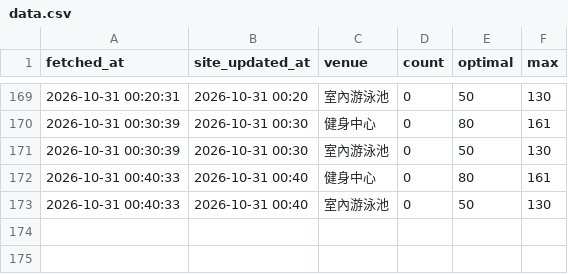
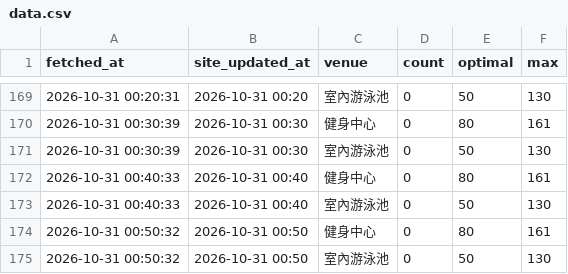
Before and after one commit to poshenchang/ntu-gym-logger, a CSV file: data.csv, drawn as a sheet; only a part is shown, gaps mark what is left out.

```diff
--- a/data.csv
+++ b/data.csv
@@ -173 +173,3 @@ fetched_at,site_updated_at,venue,count,optimal,max
 2026-10-31 00:40:33,2026-10-31 00:40,室內游泳池,0,50,130
+2026-10-31 00:50:32,2026-10-31 00:50,健身中心,0,80,161
+2026-10-31 00:50:32,2026-10-31 00:50,室內游泳池,0,50,130
```
Also changed, not shown: 1 other file.
